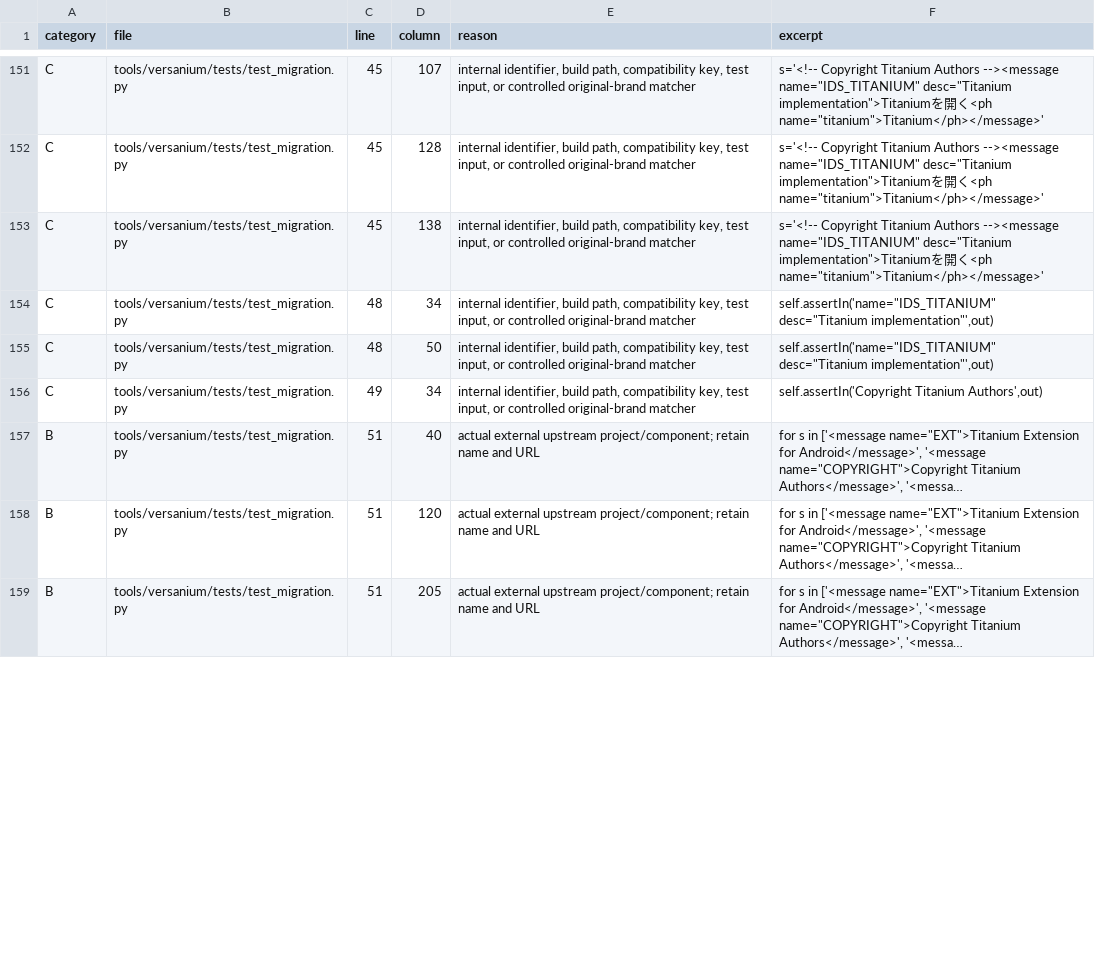
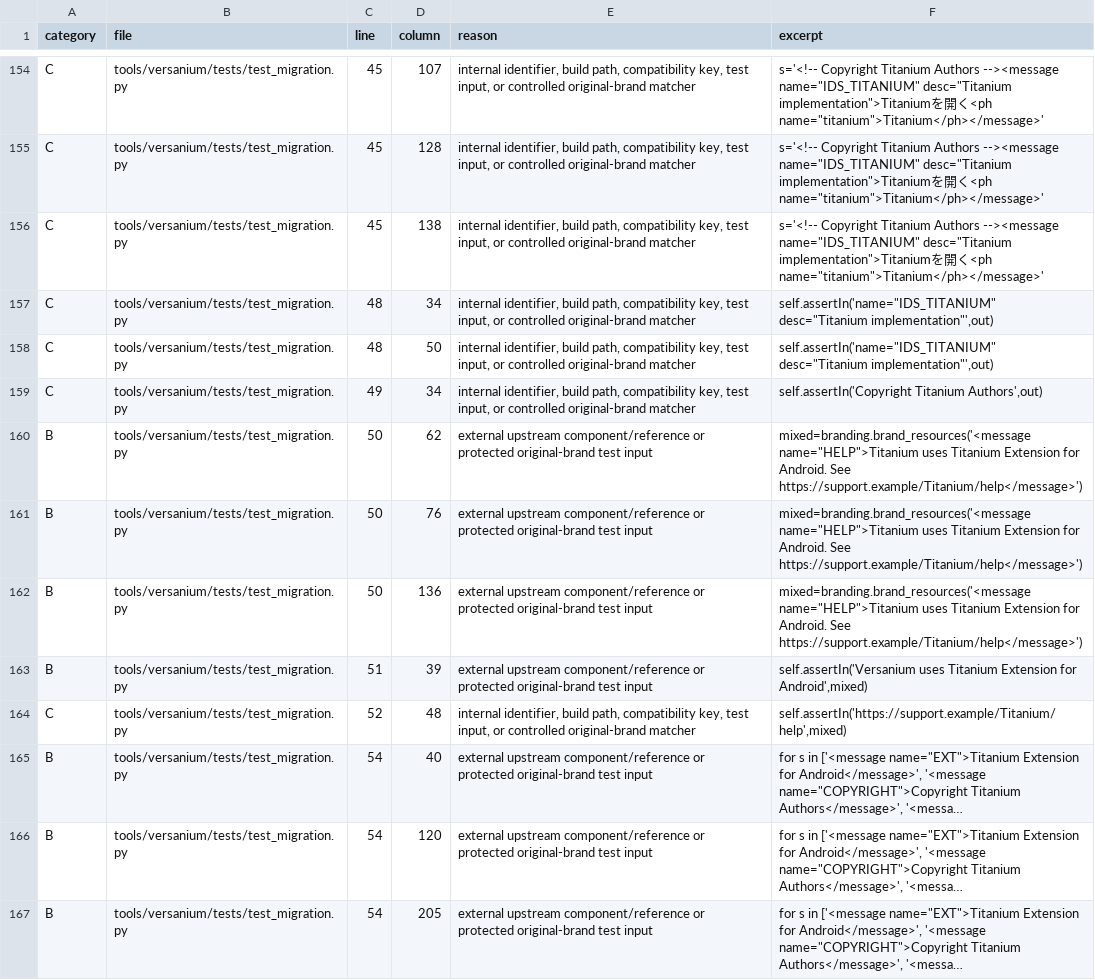
Before and after one commit to Nvoid911-Lab/Versanium, a TSV file: docs/versanium/titanium-occurrences.tsv, drawn as a sheet; only a part is shown, gaps mark what is left out; long unchanged cells end in …; addresses are those after the commit; the diff covers the shown part only; the diff names each change by its address in the sheet, - before the commit and + after, or states it on an @@ line.

Commit message:
Protect mixed upstream phrases and normalize the final branding audit

```diff
--- a/docs/versanium/titanium-occurrences.tsv
+++ b/docs/versanium/titanium-occurrences.tsv
+row 160: B | tools/versanium/tests/test_migration.py | 50 | 62 | external upstream component/reference or protected original-brand test input | mixed=branding.brand_resources('<message name="HELP">Titanium uses Titanium Extension for Android. See https://support.example/Titanium/help</message>')
+row 161: B | tools/versanium/tests/test_migration.py | 50 | 76 | external upstream component/reference or protected original-brand test input | mixed=branding.brand_resources('<message name="HELP">Titanium uses Titanium Extension for Android. See https://support.example/Titanium/help</message>')
+row 162: B | tools/versanium/tests/test_migration.py | 50 | 136 | external upstream component/reference or protected original-brand test input | mixed=branding.brand_resources('<message name="HELP">Titanium uses Titanium Extension for Android. See https://support.example/Titanium/help</message>')
+row 163: B | tools/versanium/tests/test_migration.py | 51 | 39 | external upstream component/reference or protected original-brand test input | self.assertIn('Versanium uses Titanium Extension for Android',mixed)
+row 164: C | tools/versanium/tests/test_migration.py | 52 | 48 | internal identifier, build path, compatibility key, test input, or controlled original-brand matcher | self.assertIn('https://support.example/Titanium/help',mixed)
-C165:C167 (line): 51
+C165:C167 (line): 54
-E165:E167 (reason): actual external upstream project/component; retain name and URL
+E165:E167 (reason): external upstream component/reference or protected original-brand test input
```
Also changed, not shown: 3 added rows and 26 edited cells elsewhere in this file, docs/versanium/changed-files.tsv, 3 other files.
